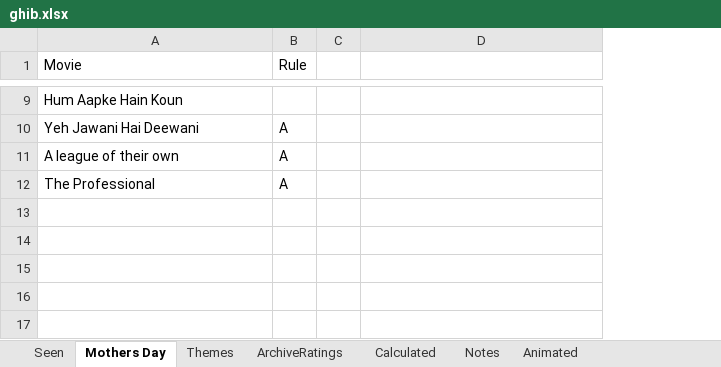
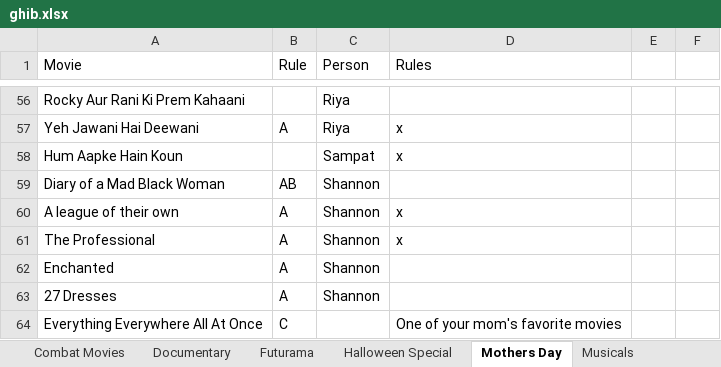
Before and after one commit to CalmingAgent/movieNight, an Excel workbook: movieNight/ghib.xlsx, sheet Mothers Day, drawn as a sheet; only a part is shown, gaps mark what is left out; values as stored, in another font and other column widths than the file's, no borders; charts and pictures not drawn; removed rows and columns are numbered as before the commit, all else as after; the diff covers the shown part only; the diff names each change by its address in the sheet, - before the commit and + after, or states it on an @@ line.

Commit message:
bug fixes
-changed to abs path
-fixed minor bugs
-before fair value for scores

```diff
--- a/movieNight/ghib.xlsx (sheet Mothers Day)
+++ b/movieNight/ghib.xlsx (sheet Mothers Day)
-column C, empty
+column C (Person), rows 56-57: Riya | Riya; rows 60-61: Shannon | Shannon
+column E, empty
+column F, empty
-D1: (empty)
+D1: Rules
-A56 (Movie): Hum Aapke Hain Koun
+A56 (Movie): Rocky Aur Rani Ki Prem Kahaani
-D57 (Rules): (empty)
+D57 (Rules): x
+row 58: Hum Aapke Hain Koun |  | Sampat | x
@@ row 6 moved to row 59: Diary of a Mad Black Woman @@
-D60:D61 (Rules): (empty)
+D60:D61 (Rules): x
+row 62: Enchanted | A | Shannon
+row 63: 27 Dresses | A | Shannon
@@ row 2 moved to row 64: Everything Everywhere All At Once @@
```
Also changed, not shown: 51 added rows, 2 removed rows and 1 moved row elsewhere in this sheet, sheet Seen, sheet Animated, sheet Themes, other sheet tabs, formulas that keep their value, charts or pictures, 13 other files.
